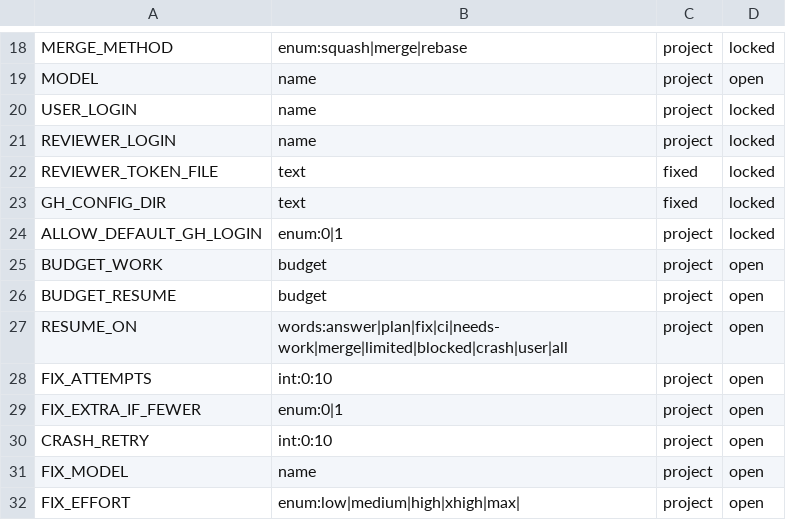
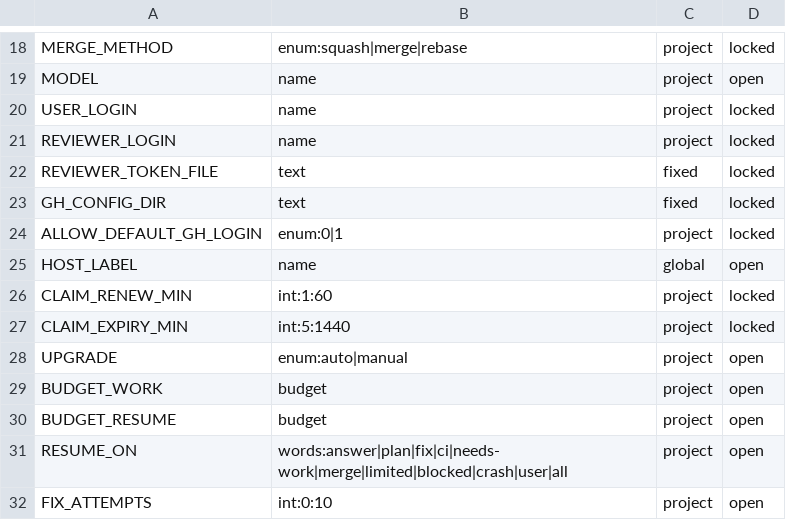
Before and after one commit to glyzer/canccu-dispatcher, a TSV file: lib/canccu-settings.tsv, drawn as a sheet; only a part is shown, gaps mark what is left out; the shorter side is filled out with more unchanged rows; the diff names each change by its address in the sheet, - before the commit and + after, or states it on an @@ line.

```diff
--- a/lib/canccu-settings.tsv
+++ b/lib/canccu-settings.tsv
+row 25: HOST_LABEL | name | global | open
+row 26: CLAIM_RENEW_MIN | int:1:60 | project | locked
+row 27: CLAIM_EXPIRY_MIN | int:5:1440 | project | locked
+row 28: UPGRADE | enum:auto|manual | project | open
```
Also changed, not shown: 23 other files.
